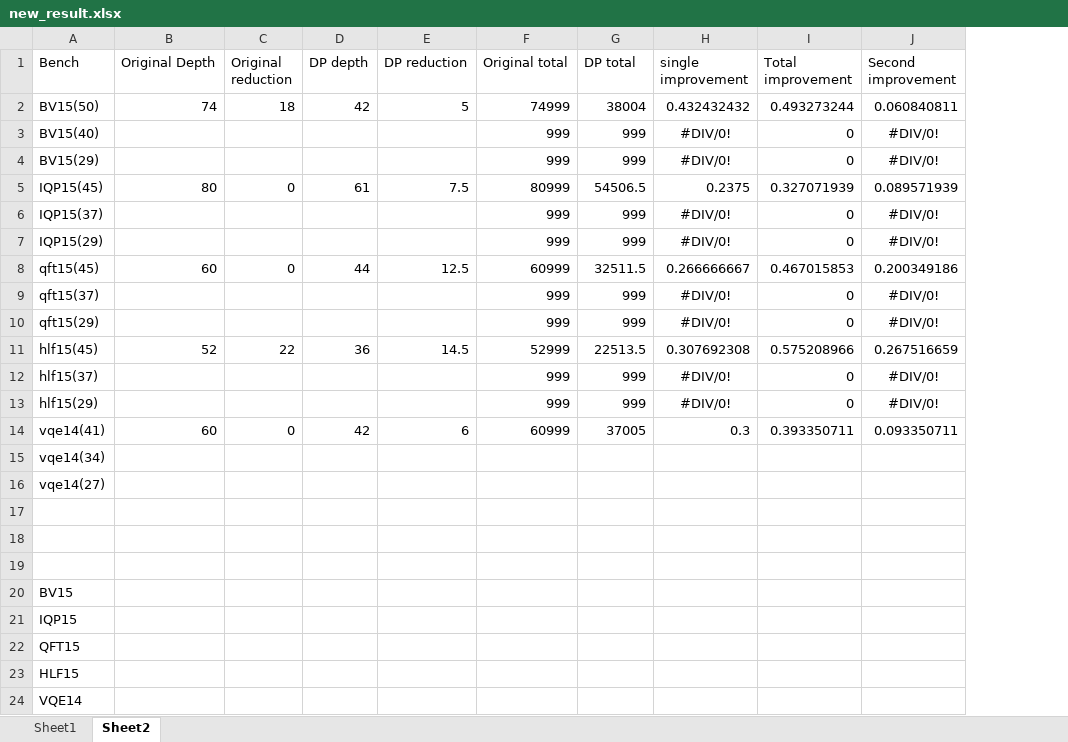
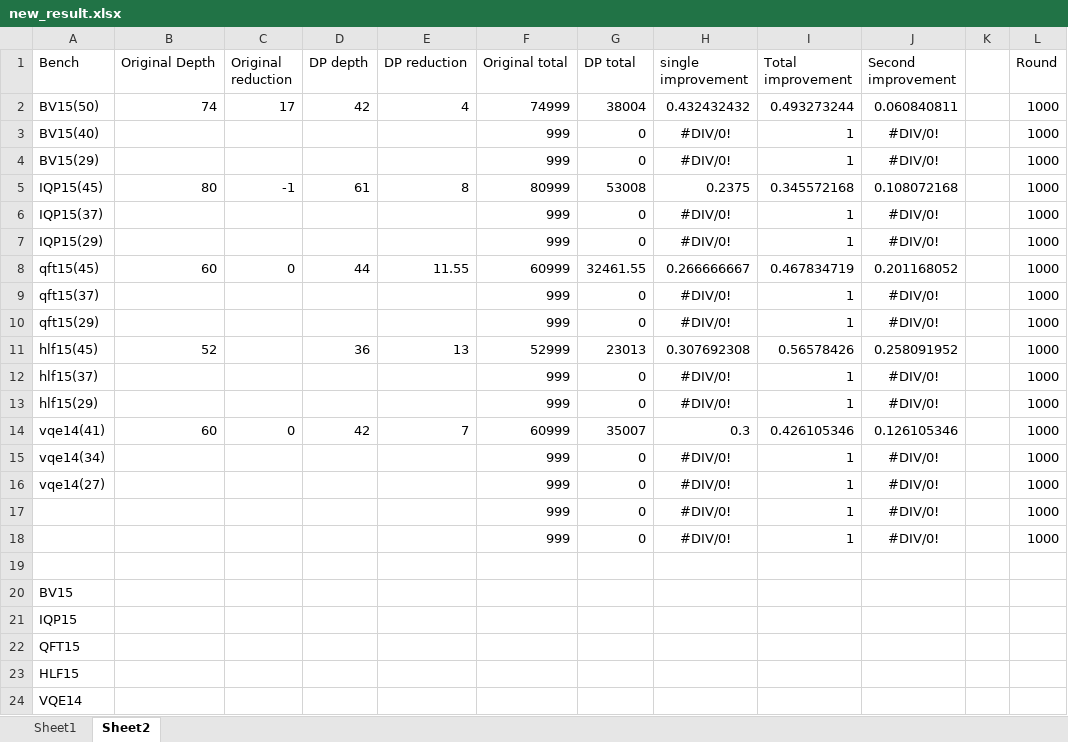
Before and after one commit to PittYHL/DP_MBQC, an Excel workbook: example/new_result.xlsx, sheet Sheet2, drawn as a sheet; values as stored, in another font and other column widths than the file's, no borders; charts and pictures not drawn; the diff names each change by its address in the sheet, - before the commit and + after, or states it on an @@ line.

```diff
--- a/example/new_result.xlsx (sheet Sheet2)
+++ b/example/new_result.xlsx (sheet Sheet2)
+column K, empty
+column L (Round), rows 2-18: all 1000
-C2 (Original reduction): 18
+C2 (Original reduction): 17
-E2 (DP reduction): 5
+E2 (DP reduction): 4
-G3:G4 (DP total): 999
+G3:G4 (DP total): 0
-I3:I4 (Total improvement): 0
+I3:I4 (Total improvement): 1
-C5 (Original reduction): 0
+C5 (Original reduction): -1
-E5 (DP reduction): 7.5
+E5 (DP reduction): 8
-G5 (DP total): 54506.5
+G5 (DP total): 53008
-I5 (Total improvement): 0.327071939
+I5 (Total improvement): 0.345572168
-J5 (Second improvement): 0.089571939
+J5 (Second improvement): 0.108072168
-G6:G7 (DP total): 999
+G6:G7 (DP total): 0
-I6:I7 (Total improvement): 0
+I6:I7 (Total improvement): 1
-E8 (DP reduction): 12.5
+E8 (DP reduction): 11.55
-G8 (DP total): 32511.5
+G8 (DP total): 32461.55
-I8 (Total improvement): 0.467015853
+I8 (Total improvement): 0.467834719
-J8 (Second improvement): 0.200349186
+J8 (Second improvement): 0.201168052
-G9:G10 (DP total): 999
+G9:G10 (DP total): 0
-I9:I10 (Total improvement): 0
+I9:I10 (Total improvement): 1
-C11 (Original reduction): 22
+C11 (Original reduction): (empty)
-E11 (DP reduction): 14.5
+E11 (DP reduction): 13
-G11 (DP total): 22513.5
+G11 (DP total): 23013
-I11 (Total improvement): 0.575208966
+I11 (Total improvement): 0.56578426
-J11 (Second improvement): 0.267516659
+J11 (Second improvement): 0.258091952
-G12:G13 (DP total): 999
+G12:G13 (DP total): 0
-I12:I13 (Total improvement): 0
+I12:I13 (Total improvement): 1
-E14 (DP reduction): 6
+E14 (DP reduction): 7
-G14 (DP total): 37005
+G14 (DP total): 35007
-I14 (Total improvement): 0.393350711
+I14 (Total improvement): 0.426105346
-J14 (Second improvement): 0.093350711
+J14 (Second improvement): 0.126105346
-F15:F16 (Original total): (empty)
+F15:F16 (Original total): 999
-G15:G16 (DP total): (empty)
+G15:G16 (DP total): 0
-H15:H16 (single improvement): (empty)
+H15:H16 (single improvement): #DIV/0!
-I15:I16 (Total improvement): (empty)
+I15:I16 (Total improvement): 1
-J15:J16 (Second improvement): (empty)
+J15:J16 (Second improvement): #DIV/0!
-row 17: (empty)
+row 17:  |  |  |  |  | 999 | 0 | #DIV/0! | 1 | #DIV/0! |  | 1000
-row 18: (empty)
+row 18:  |  |  |  |  | 999 | 0 | #DIV/0! | 1 | #DIV/0! |  | 1000
```
Also changed, not shown: sheet Sheet1, formulas that keep their value, charts or pictures, 4 other files.
